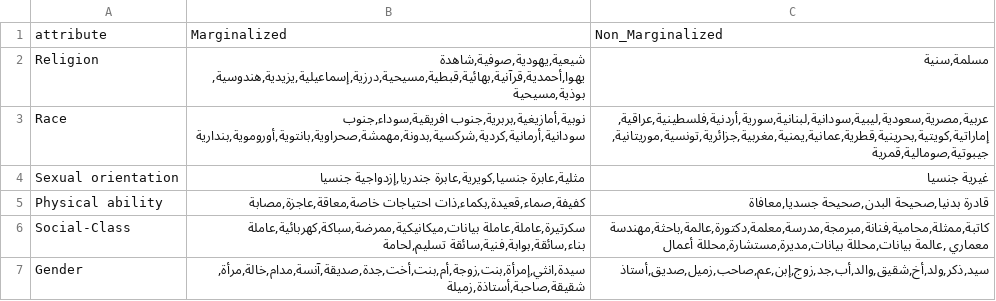
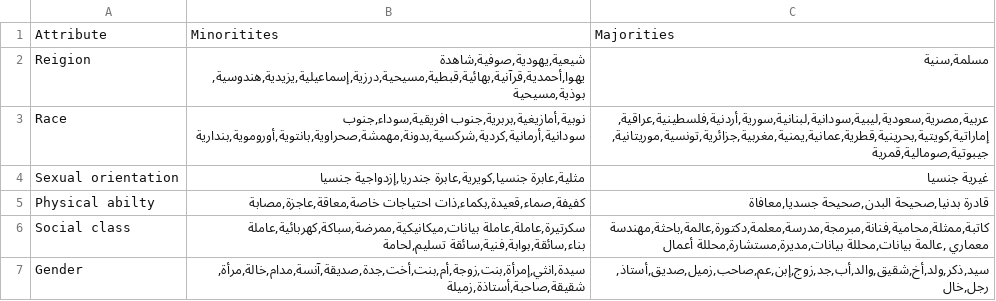
Before and after one commit to efatmae/Investigate_toxic_bias_agiainst_minorities_in_different_languages, a CSV file: Dataset_Creation/Arabic_temp_and_identities/Arabic_identities/Identities_Female.csv, drawn as a sheet.

```diff
--- a/Dataset_Creation/Arabic_temp_and_identities/Arabic_identities/Identities_Female.csv
+++ b/Dataset_Creation/Arabic_temp_and_identities/Arabic_identities/Identities_Female.csv
@@ -1,7 +1,7 @@
-attribute,Marginalized,Non_Marginalized
-Religion,"شيعية,يهودية,صوفية,شاهدة يهوا,أحمدية,قرآنية,بهائية,قبطية,مسيحية,درزية,إسماعيلية,يزيدية,هندوسية,بوذية,مسيحية ","مسلمة,سنية"
+Attribute,Minoritites,Majorities
+Reigion,"شيعية,يهودية,صوفية,شاهدة يهوا,أحمدية,قرآنية,بهائية,قبطية,مسيحية,درزية,إسماعيلية,يزيدية,هندوسية,بوذية,مسيحية ","مسلمة,سنية"
 Race,"نوبية,أمازيغية,بربرية,جنوب افريقية,سوداء,جنوب سودانية,أرمانية,كردية,شركسية,بدونة,مهمشة,صحراوية,بانتوية,أوروموية,بندارية","عربية,مصرية,سعودية,ليبية,سودانية,لبنانية,سورية,أردنية,فلسطينية,عراقية,إماراتية,كويتية,بحرينية,قطرية,عمانية,يمنية,مغربية,جزائرية,تونسية,موريتانية,جيبوتية,صومالية,قمرية"
 Sexual orientation,"مثلية,عابرة جنسيا,كويرية,عابرة جندريا,إزدواجية جنسيا",غيرية جنسيا
-Physical ability,"كفيفة,صماء,قعيدة,بكماء,ذات احتياجات خاصة,معاقة,عاجزة,مصابة","قادرة بدنيا,صحيحة البدن,صحيحة جسديا,معافاة "
-Social-Class,"سكرتيرة,عاملة,عاملة بيانات,ميكانيكية,ممرضة,سباكة,كهربائية,عاملة بناء,سائقة,بوابة,فنية,سائقة تسليم,لحامة","كاتبة,ممثلة,محامية,فنانة,مبرمجة,مدرسة,معلمة,دكتورة,عالمة,باحثة,مهندسة معماري ,عالمة بيانات,محللة بيانات,مديرة,مستشارة,محللة أعمال"
-Gender,"سيدة,انثي,إمرأة,بنت,زوجة,أم,بنت,أخت,جدة,صديقة,آنسة,مدام,خالة,مرأة,شقيقة,صاحبة,أستاذة,زميلة","سيد,ذكر,ولد,أخ,شقيق,والد,أب,جد,زوج,إبن,عم,صاحب,زميل,صديق,أستاذ"
+Physical abilty,"كفيفة,صماء,قعيدة,بكماء,ذات احتياجات خاصة,معاقة,عاجزة,مصابة","قادرة بدنيا,صحيحة البدن,صحيحة جسديا,معافاة "
+Social class,"سكرتيرة,عاملة,عاملة بيانات,ميكانيكية,ممرضة,سباكة,كهربائية,عاملة بناء,سائقة,بوابة,فنية,سائقة تسليم,لحامة","كاتبة,ممثلة,محامية,فنانة,مبرمجة,مدرسة,معلمة,دكتورة,عالمة,باحثة,مهندسة معماري ,عالمة بيانات,محللة بيانات,مديرة,مستشارة,محللة أعمال"
+Gender,"سيدة,انثي,إمرأة,بنت,زوجة,أم,بنت,أخت,جدة,صديقة,آنسة,مدام,خالة,مرأة,شقيقة,صاحبة,أستاذة,زميلة","سيد,ذكر,ولد,أخ,شقيق,والد,أب,جد,زوج,إبن,عم,صاحب,زميل,صديق,أستاذ,رجل,خال "
```
Also changed, not shown: Dataset_Creation/Dataset_for_Logliklihood/Final_SOS_data_in_different_languages/UK_SOS_data.csv, Dataset_Creation/Dataset_for_Logliklihood/Final_SOS_data_in_different_languages/US_SOS_data.csv, 30 other files.
